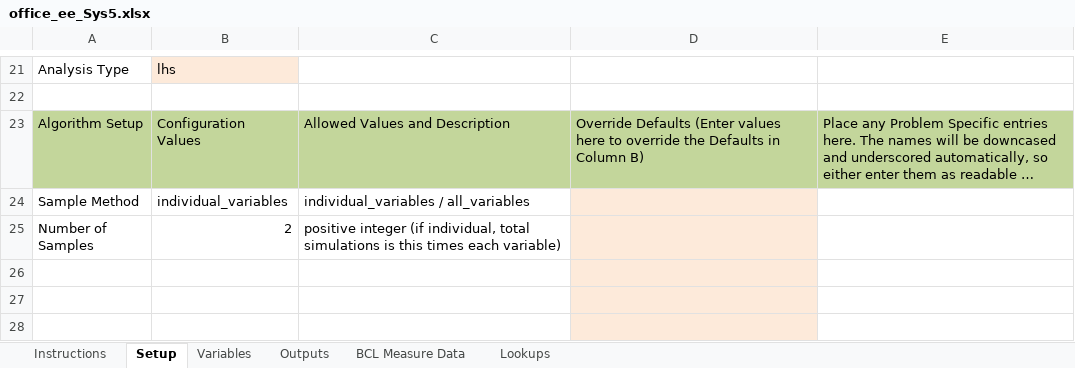
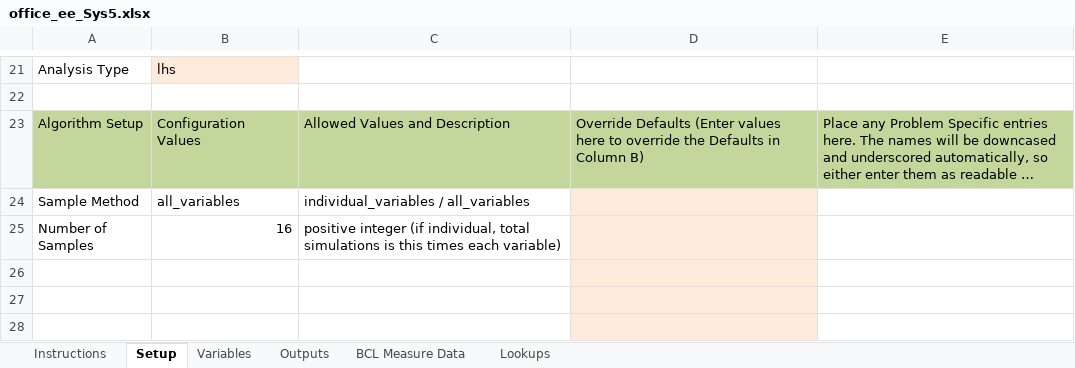
Before and after one commit to NREL/OpenStudio-analysis-spreadsheet, an Excel workbook: projects/office_ee_Sys5.xlsx, sheet Setup, drawn as a sheet; only a part is shown, gaps mark what is left out; long unchanged cells end in …; values as stored, in another font and other column widths than the file's, no borders; the diff names each change by its address in the sheet, - before the commit and + after, or states it on an @@ line.

Commit message:
make ee measures variables

```diff
--- a/projects/office_ee_Sys5.xlsx (sheet Setup)
+++ b/projects/office_ee_Sys5.xlsx (sheet Setup)
-B24: individual_variables
+B24: all_variables
-B25: 2
+B25: 16
```
Also changed, not shown: sheet Variables, projects/office_ee_Sys3.xlsx.
